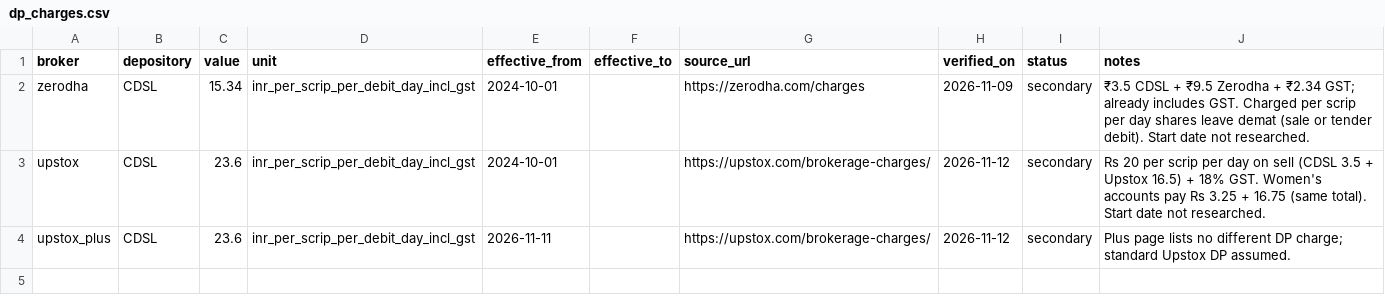
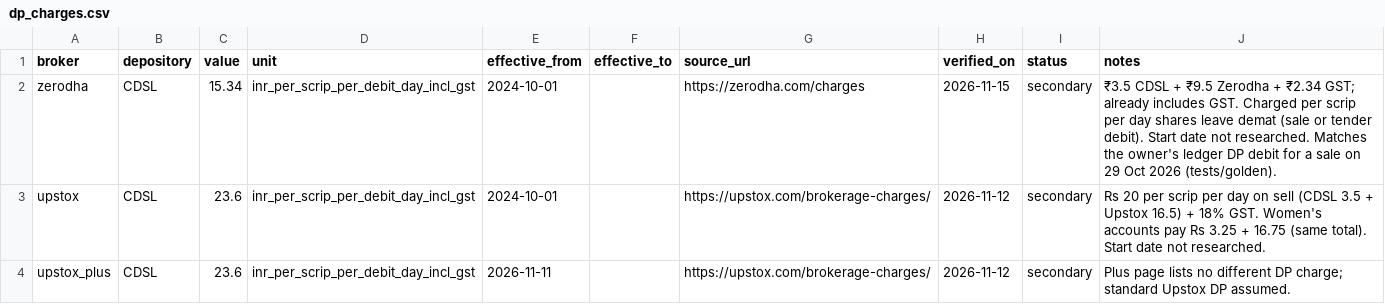
Before and after one commit to Arnav8452/Shadow_Scanner, a CSV file: config/rules/dp_charges.csv, drawn as a sheet.

```diff
--- a/config/rules/dp_charges.csv
+++ b/config/rules/dp_charges.csv
@@ -1,3 +1,3 @@
 broker,depository,value,unit,effective_from,effective_to,source_url,verified_on,status,notes
-zerodha,CDSL,15.34,inr_per_scrip_per_debit_day_incl_gst,2024-10-01,,https://zerodha.com/charges,2026-11-09,secondary,"₹3.5 CDSL + ₹9.5 Zerodha + ₹2.34 GST; already includes GST. Charged per scrip per day shares leave demat (sale or tender debit). Start date not researched."
+zerodha,CDSL,15.34,inr_per_scrip_per_debit_day_incl_gst,2024-10-01,,https://zerodha.com/charges,2026-11-15,secondary,"₹3.5 CDSL + ₹9.5 Zerodha + ₹2.34 GST; already includes GST. Charged per scrip per day shares leave demat (sale or tender debit). Start date not researched. Matches the owner's ledger DP debit for a sale on 29 Oct 2026 (tests/golden)."
 upstox,CDSL,23.6,inr_per_scrip_per_debit_day_incl_gst,2024-10-01,,https://upstox.com/brokerage-charges/,2026-11-12,secondary,"Rs 20 per scrip per day on sell (CDSL 3.5 + Upstox 16.5) + 18% GST. Women's accounts pay Rs 3.25 + 16.75 (same total). Start date not researched."
```
Also changed, not shown: 1 other file.
